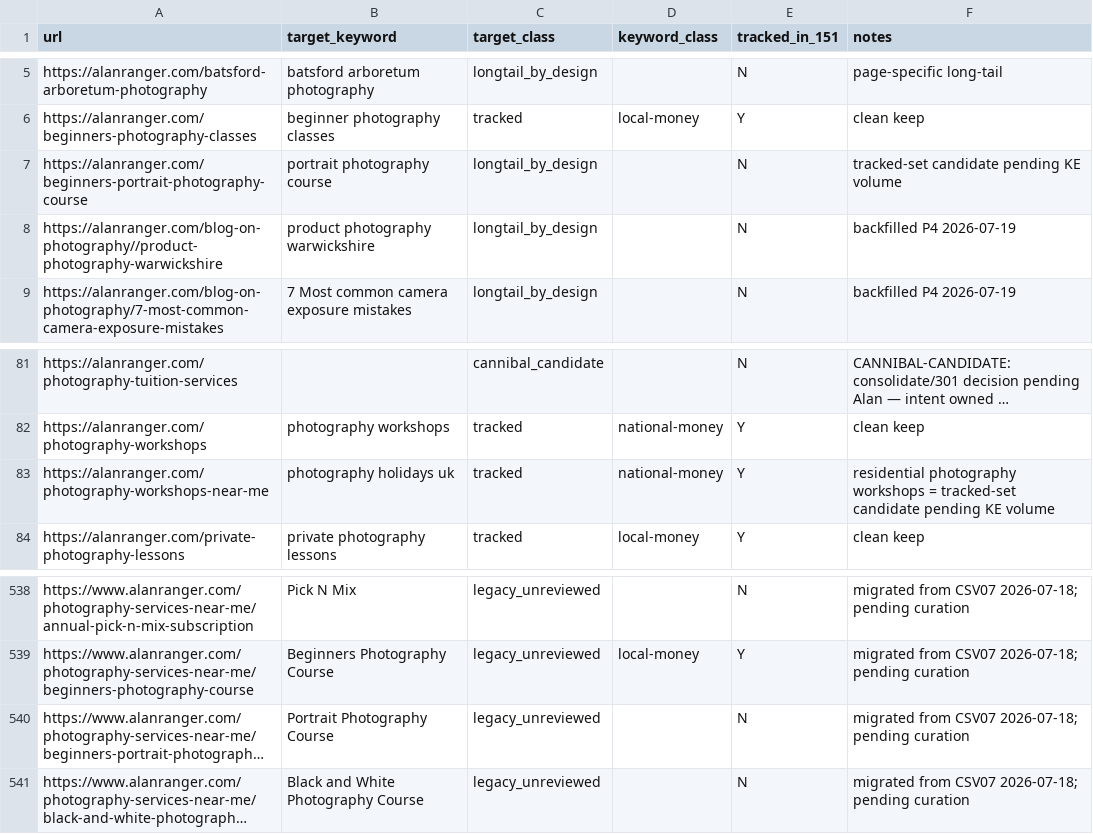
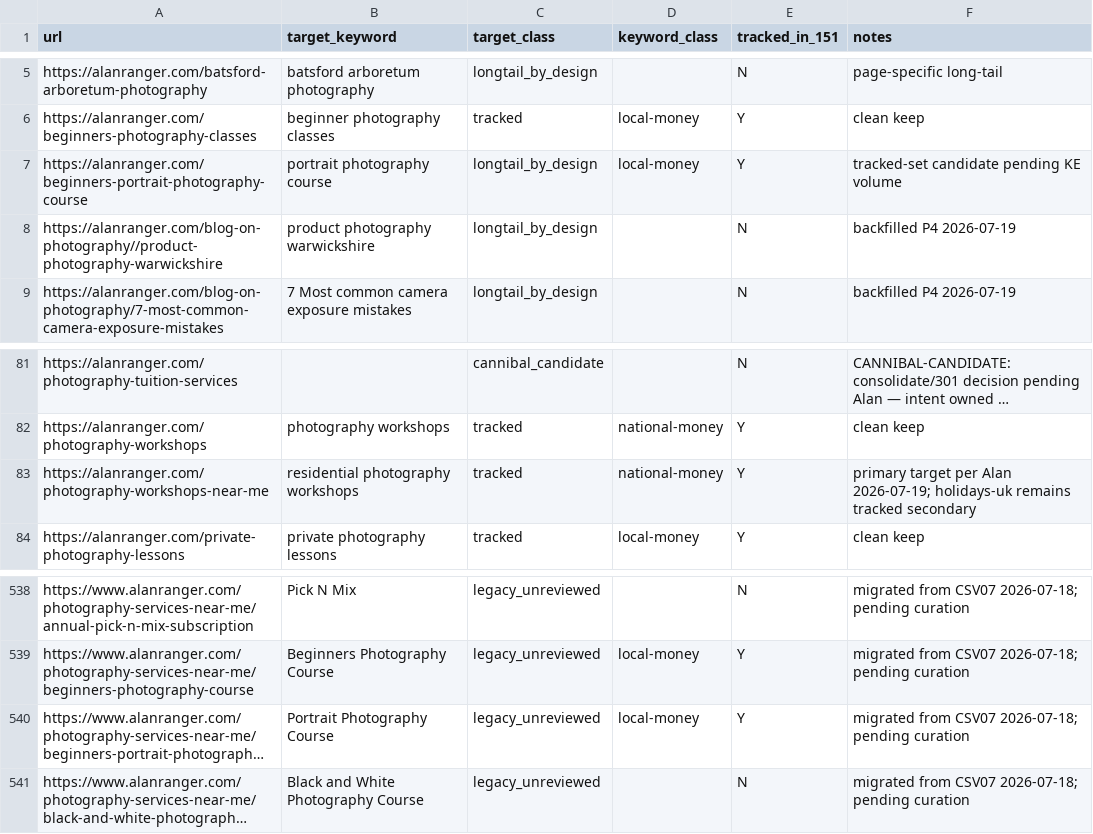
Before and after one commit to alanranger/ai-geo-audit, a CSV file: config/09-url-target-keywords.csv, drawn as a sheet; only a part is shown, gaps mark what is left out; long unchanged cells end in …; the diff names each change by its address in the sheet, - before the commit and + after, or states it on an @@ line.

Commit message:
feat: LOCKED keyword set v5 (+portrait course, +residential workshops)
151→153 keywords via save-csv path; integrity checks and 09 export use v5; workshops-near-me primary flipped in Supabase separately.

```diff
--- a/config/09-url-target-keywords.csv
+++ b/config/09-url-target-keywords.csv
-D7 (keyword_class): (empty)
+D7 (keyword_class): local-money
-E7 (tracked_in_151): N
+E7 (tracked_in_151): Y
-B83 (target_keyword): photography holidays uk
+B83 (target_keyword): residential photography workshops
-F83 (notes): residential photography workshops = tracked-set candidate pending KE volume
+F83 (notes): primary target per Alan 2026-07-19; holidays-uk remains tracked secondary
-D540 (keyword_class): (empty)
+D540 (keyword_class): local-money
-E540 (tracked_in_151): N
+E540 (tracked_in_151): Y
```
Also changed, not shown: 14 other files.
